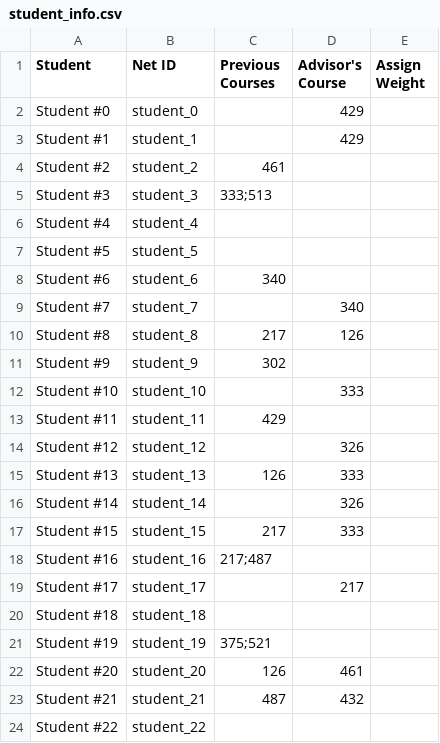
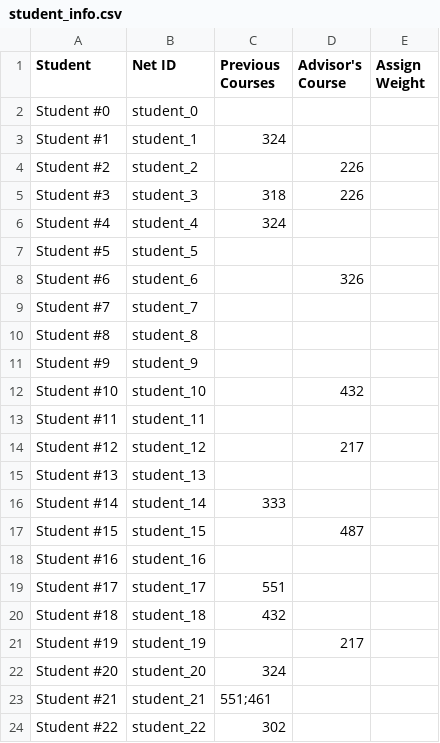
Before and after one commit to liamdj/TA-Matching, a CSV file: data/student_info.csv, drawn as a sheet; only a part is shown; the diff covers the shown part only.

```diff
--- a/data/student_info.csv
+++ b/data/student_info.csv
@@ -1,24 +1,24 @@
 Student,Net ID,Previous Courses,Advisor's Course,Assign Weight
-Student #0,student_0,,429,
-Student #1,student_1,,429,
-Student #2,student_2,461,,
-Student #3,student_3,333;513,,
-Student #4,student_4,,,
+Student #0,student_0,,,
+Student #1,student_1,324,,
+Student #2,student_2,,226,
+Student #3,student_3,318,226,
+Student #4,student_4,324,,
 Student #5,student_5,,,
-Student #6,student_6,340,,
-Student #7,student_7,,340,
-Student #8,student_8,217,126,
-Student #9,student_9,302,,
-Student #10,student_10,,333,
-Student #11,student_11,429,,
-Student #12,student_12,,326,
-Student #13,student_13,126,333,
-Student #14,student_14,,326,
-Student #15,student_15,217,333,
-Student #16,student_16,217;487,,
-Student #17,student_17,,217,
-Student #18,student_18,,,
-Student #19,student_19,375;521,,
-Student #20,student_20,126,461,
-Student #21,student_21,487,432,
-Student #22,student_22,,,
+Student #6,student_6,,326,
+Student #7,student_7,,,
+Student #8,student_8,,,
+Student #9,student_9,,,
+Student #10,student_10,,432,
+Student #11,student_11,,,
+Student #12,student_12,,217,
+Student #13,student_13,,,
+Student #14,student_14,333,,
+Student #15,student_15,,487,
+Student #16,student_16,,,
+Student #17,student_17,551,,
+Student #18,student_18,432,,
+Student #19,student_19,,217,
+Student #20,student_20,324,,
+Student #21,student_21,551;461,,
+Student #22,student_22,302,,
```
Also changed, not shown: 75 edited cells elsewhere in this file, data/matchings.csv, data/prof_pref.csv, 4 other files.
